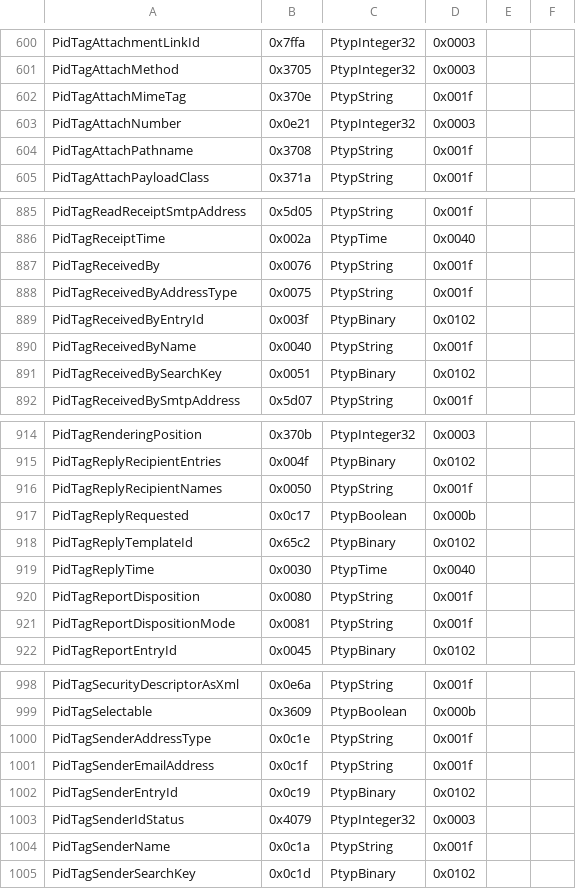
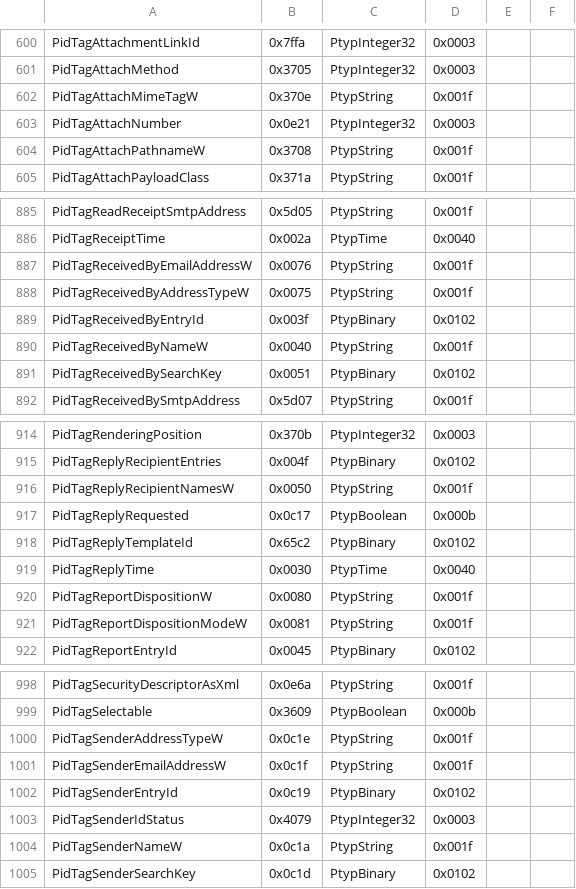
Before and after one commit to Jmcleodfoss/pstreader, a CSV file: extras/properties.csv, drawn as a sheet; only a part is shown, gaps mark what is left out; the diff covers the shown part only.

Commit message:
Correct some property names and values

```diff
--- a/extras/properties.csv
+++ b/extras/properties.csv
@@ -601,5 +601,5 @@ PidTagAttachmentLinkId,0x7ffa,PtypInteger32,0x0003,,
 PidTagAttachMethod,0x3705,PtypInteger32,0x0003,,
-PidTagAttachMimeTag,0x370e,PtypString,0x001f,,
+PidTagAttachMimeTagW,0x370e,PtypString,0x001f,,
 PidTagAttachNumber,0x0e21,PtypInteger32,0x0003,,
-PidTagAttachPathname,0x3708,PtypString,0x001f,,
+PidTagAttachPathnameW,0x3708,PtypString,0x001f,,
 PidTagAttachPayloadClass,0x371a,PtypString,0x001f,,
@@ -886,6 +886,6 @@ PidTagReadReceiptSmtpAddress,0x5d05,PtypString,0x001f,,
 PidTagReceiptTime,0x002a,PtypTime,0x0040,,
-PidTagReceivedBy,0x0076,PtypString,0x001f,,
-PidTagReceivedByAddressType,0x0075,PtypString,0x001f,,
+PidTagReceivedByEmailAddressW,0x0076,PtypString,0x001f,,
+PidTagReceivedByAddressTypeW,0x0075,PtypString,0x001f,,
 PidTagReceivedByEntryId,0x003f,PtypBinary,0x0102,,
-PidTagReceivedByName,0x0040,PtypString,0x001f,,
+PidTagReceivedByNameW,0x0040,PtypString,0x001f,,
 PidTagReceivedBySearchKey,0x0051,PtypBinary,0x0102,,
@@ -915,3 +915,3 @@ PidTagRenderingPosition,0x370b,PtypInteger32,0x0003,,
 PidTagReplyRecipientEntries,0x004f,PtypBinary,0x0102,,
-PidTagReplyRecipientNames,0x0050,PtypString,0x001f,,
+PidTagReplyRecipientNamesW,0x0050,PtypString,0x001f,,
 PidTagReplyRequested,0x0c17,PtypBoolean,0x000b,,
@@ -919,4 +919,4 @@ PidTagReplyTemplateId,0x65c2,PtypBinary,0x0102,,
 PidTagReplyTime,0x0030,PtypTime,0x0040,,
-PidTagReportDisposition,0x0080,PtypString,0x001f,,
-PidTagReportDispositionMode,0x0081,PtypString,0x001f,,
+PidTagReportDispositionW,0x0080,PtypString,0x001f,,
+PidTagReportDispositionModeW,0x0081,PtypString,0x001f,,
 PidTagReportEntryId,0x0045,PtypBinary,0x0102,,
@@ -999,7 +999,7 @@ PidTagSecurityDescriptorAsXml,0x0e6a,PtypString,0x001f,,
 PidTagSelectable,0x3609,PtypBoolean,0x000b,,
-PidTagSenderAddressType,0x0c1e,PtypString,0x001f,,
-PidTagSenderEmailAddress,0x0c1f,PtypString,0x001f,,
+PidTagSenderAddressTypeW,0x0c1e,PtypString,0x001f,,
+PidTagSenderEmailAddressW,0x0c1f,PtypString,0x001f,,
 PidTagSenderEntryId,0x0c19,PtypBinary,0x0102,,
 PidTagSenderIdStatus,0x4079,PtypInteger32,0x0003,,
-PidTagSenderName,0x0c1a,PtypString,0x001f,,
+PidTagSenderNameW,0x0c1a,PtypString,0x001f,,
 PidTagSenderSearchKey,0x0c1d,PtypBinary,0x0102,,
```
Also changed, not shown: 3 added rows, 3 removed rows and 47 edited cells elsewhere in this file.
